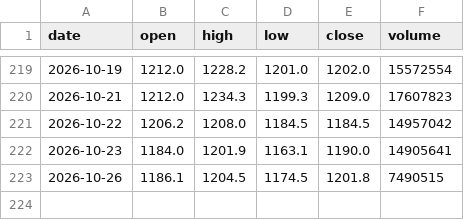
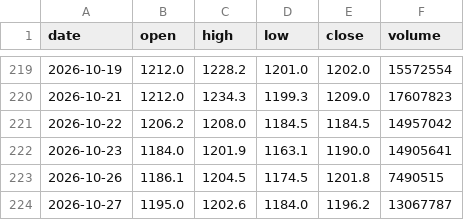
Before and after one commit to amitharjeet/fno-data, a CSV file: data/history/RELIANCE.csv, drawn as a sheet; only a part is shown, gaps mark what is left out; the diff names each change by its address in the sheet, - before the commit and + after, or states it on an @@ line.

```diff
--- a/data/history/RELIANCE.csv
+++ b/data/history/RELIANCE.csv
+row 224: 2026-10-27 | 1195.0 | 1202.6 | 1184.0 | 1196.2 | 13067787
```
Also changed, not shown: data/history/ADANIENT.csv, data/history/ADANIGREEN.csv, 12 other files.
